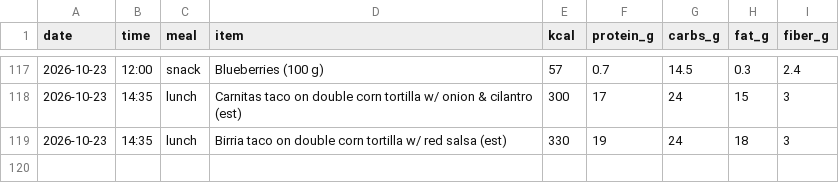
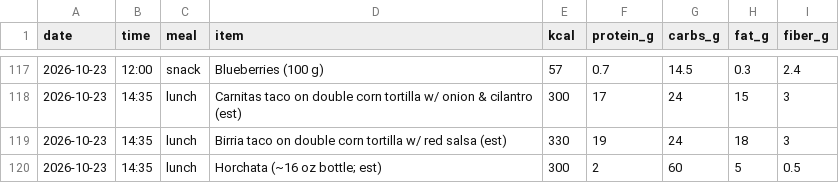
Before and after one commit to pondorasti/pondorasti, a CSV file: apps/macro/content/meals.csv, drawn as a sheet; only a part is shown, gaps mark what is left out; the diff names each change by its address in the sheet, - before the commit and + after, or states it on an @@ line.

```diff
--- a/apps/macro/content/meals.csv
+++ b/apps/macro/content/meals.csv
+row 120: 2026-10-23 | 14:35 | lunch | Horchata (~16 oz bottle; est) | 300 | 2 | 60 | 5 | 0.5
```
